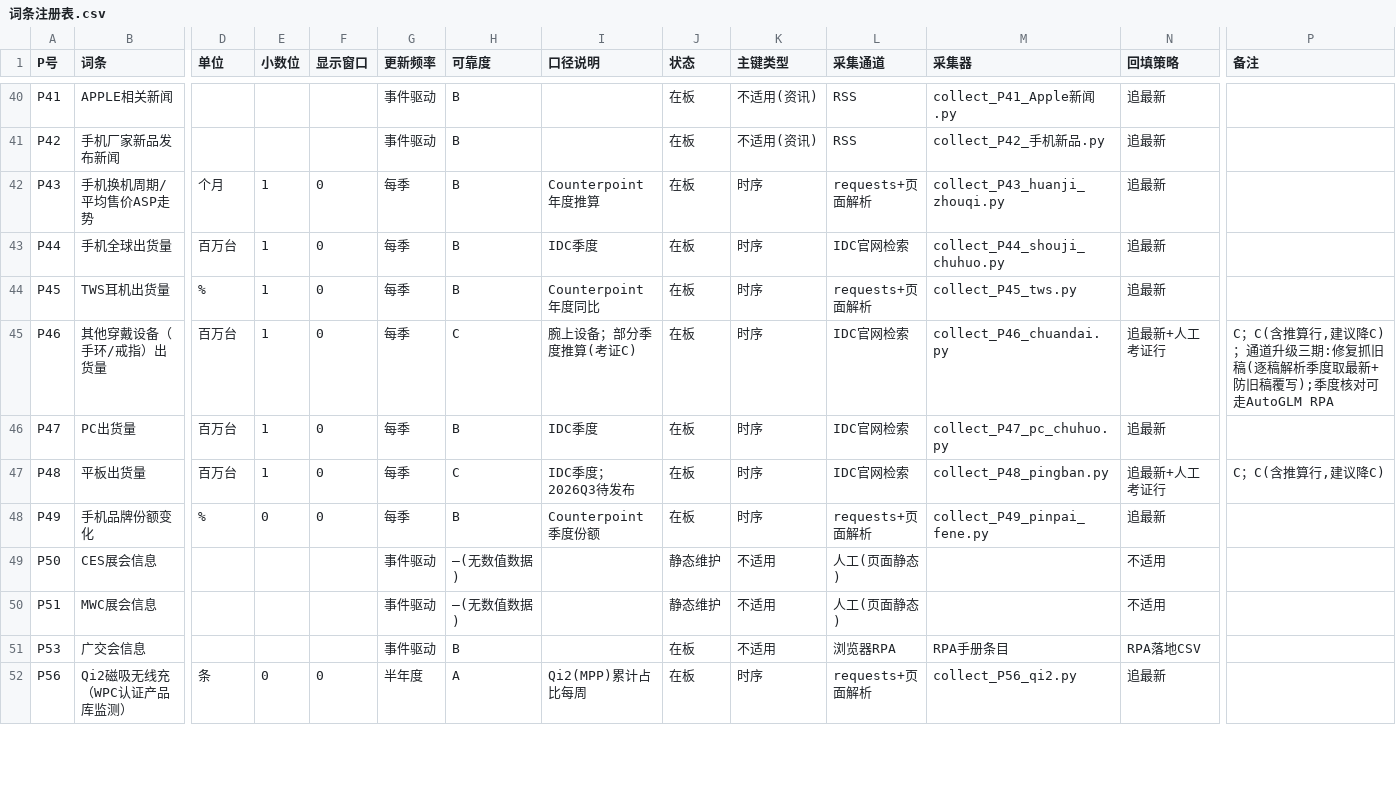
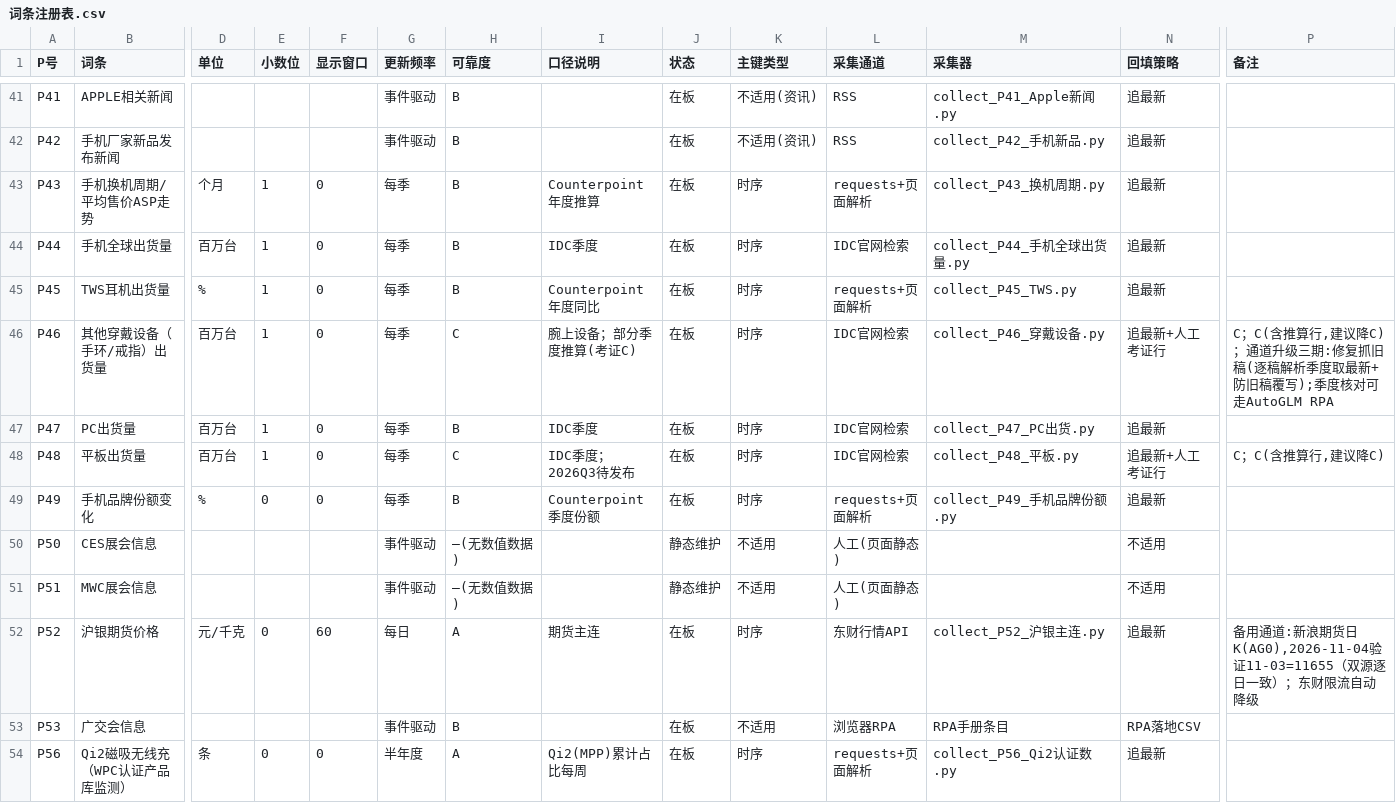
Before and after one commit to tendernessnick/dns-dashboard, a CSV file: 看板数据固化/词条注册表.csv, drawn as a sheet; only a part is shown, gaps mark what is left out; addresses are those after the commit; rows hold the shown columns only; the diff covers the shown part only; the diff names each change by its address in the sheet, - before the commit and + after, or states it on an @@ line.

Commit message:
金属组新增沪金/沪银期货主连（P30/P52）：东财主通道+新浪限流自动降级（AU0/AG0），120交易日回填并与新浪双源逐日核验一致；卡片/布局/PROV溯源/词条注册表/固化说明全链路登记，采集器入EM_HEAVY限流组，补11-03定时任务日志

```diff
--- a/看板数据固化/词条注册表.csv
+++ b/看板数据固化/词条注册表.csv
-M43 (采集器): collect_P43_huanji_zhouqi.py
+M43 (采集器): collect_P43_换机周期.py
-M44 (采集器): collect_P44_shouji_chuhuo.py
+M44 (采集器): collect_P44_手机全球出货量.py
-M45 (采集器): collect_P45_tws.py
+M45 (采集器): collect_P45_TWS.py
-M46 (采集器): collect_P46_chuandai.py
+M46 (采集器): collect_P46_穿戴设备.py
-M47 (采集器): collect_P47_pc_chuhuo.py
+M47 (采集器): collect_P47_PC出货.py
-M48 (采集器): collect_P48_pingban.py
+M48 (采集器): collect_P48_平板.py
-M49 (采集器): collect_P49_pinpai_fene.py
+M49 (采集器): collect_P49_手机品牌份额.py
+row 52: P52 | 沪银期货价格 | 元/千克 | 0 | 60 | 每日 | A | 期货主连 | 在板 | 时序 | 东财行情API | collect_P52_沪银主连.py | 追最新 | 备用通道:新浪期货日K(AG0),2026-11-04验证11-03=11655（双源逐日一致）；东财限流自动降级
-M54 (采集器): collect_P56_qi2.py
+M54 (采集器): collect_P56_Qi2认证数.py
```
Also changed, not shown: 2 added rows and 14 edited cells elsewhere in this file, 看板/布局.csv, 看板数据固化/采集日志.csv, 10 other files.
